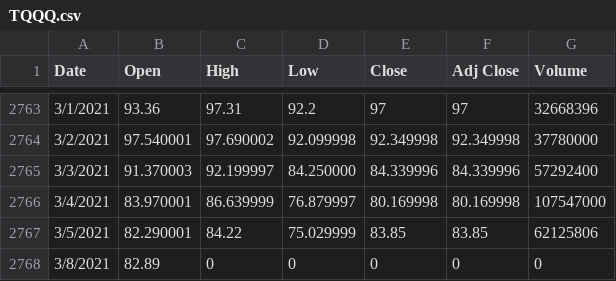
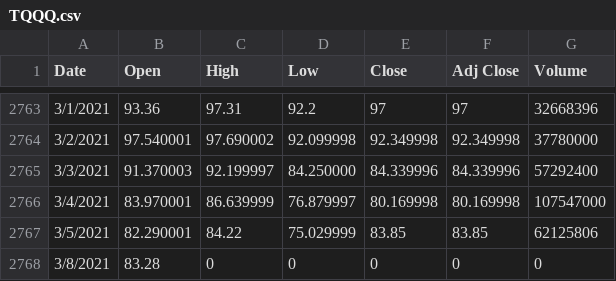
Before and after one commit to tonytieger/temp, a CSV file: TQQQ.csv, drawn as a sheet; only a part is shown, gaps mark what is left out.

Commit message:
Update TQQQ.csv

```diff
--- a/TQQQ.csv
+++ b/TQQQ.csv
@@ -2767,2 +2767,2 @@ Date,Open,High,Low,Close,Adj Close,Volume
 3/5/2021,82.290001,84.22,75.029999,83.85,83.85,62125806
-3/8/2021,82.89,0,0,0,0,0
+3/8/2021,83.28,0,0,0,0,0
```
